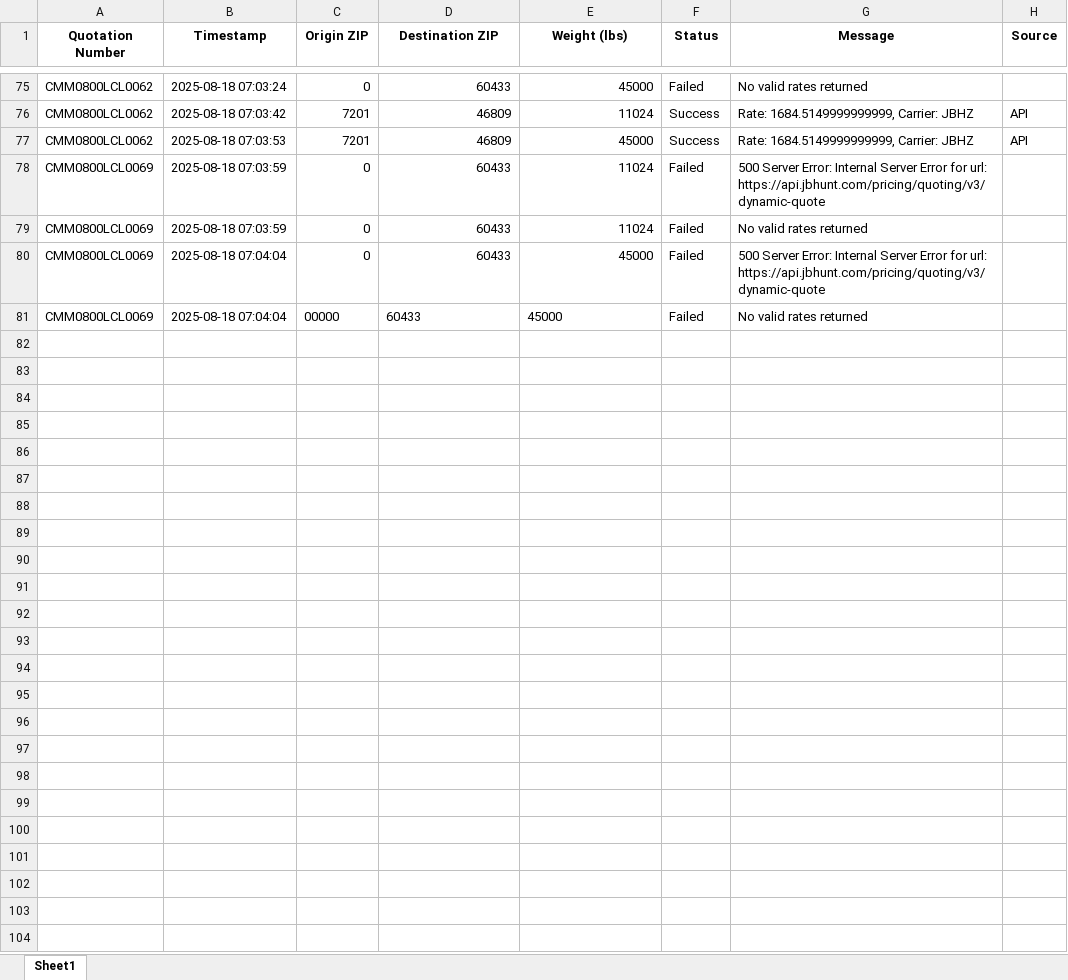
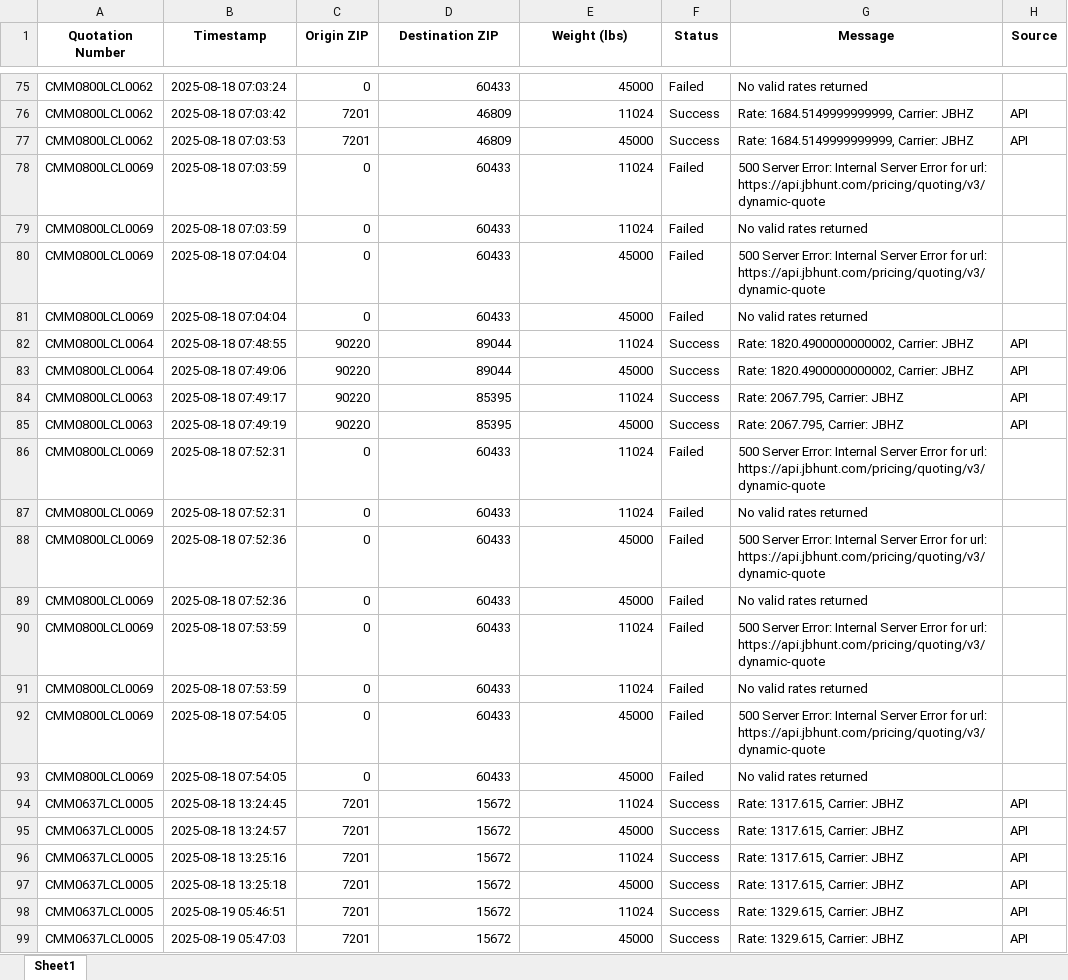
Before and after one commit to Ayyanagouda006/FBA-Pricing-Tool, an Excel workbook: Logs/jbhunt_api_tracking.xlsx, sheet Sheet1, drawn as a sheet; only a part is shown, gaps mark what is left out; values as stored, in another font and other column widths than the file's, no borders; the diff covers the shown part only; the diff names each change by its address in the sheet, - before the commit and + after, or states it on an @@ line.

```diff
--- a/Logs/jbhunt_api_tracking.xlsx (sheet Sheet1)
+++ b/Logs/jbhunt_api_tracking.xlsx (sheet Sheet1)
-C81 (Origin ZIP): 00000
+C81 (Origin ZIP): 0
-D81:E81 alignment: left
+D81:E81 alignment: right
+row 82: CMM0800LCL0064 | 2025-08-18 07:48:55 | 90220 | 89044 | 11024 | Success | Rate: 1820.4900000000002, Carrier: JBHZ | API
+row 83: CMM0800LCL0064 | 2025-08-18 07:49:06 | 90220 | 89044 | 45000 | Success | Rate: 1820.4900000000002, Carrier: JBHZ | API
+row 84: CMM0800LCL0063 | 2025-08-18 07:49:17 | 90220 | 85395 | 11024 | Success | Rate: 2067.795, Carrier: JBHZ | API
+row 85: CMM0800LCL0063 | 2025-08-18 07:49:19 | 90220 | 85395 | 45000 | Success | Rate: 2067.795, Carrier: JBHZ | API
+row 86: CMM0800LCL0069 | 2025-08-18 07:52:31 | 0 | 60433 | 11024 | Failed | 500 Server Error: Internal Server Error for url: https://api.jbhunt.com/pricing/quoting/v3/dynamic-quote
+row 87: CMM0800LCL0069 | 2025-08-18 07:52:31 | 0 | 60433 | 11024 | Failed | No valid rates returned
+row 88: CMM0800LCL0069 | 2025-08-18 07:52:36 | 0 | 60433 | 45000 | Failed | 500 Server Error: Internal Server Error for url: https://api.jbhunt.com/pricing/quoting/v3/dynamic-quote
+row 89: CMM0800LCL0069 | 2025-08-18 07:52:36 | 0 | 60433 | 45000 | Failed | No valid rates returned
+row 90: CMM0800LCL0069 | 2025-08-18 07:53:59 | 0 | 60433 | 11024 | Failed | 500 Server Error: Internal Server Error for url: https://api.jbhunt.com/pricing/quoting/v3/dynamic-quote
+row 91: CMM0800LCL0069 | 2025-08-18 07:53:59 | 0 | 60433 | 11024 | Failed | No valid rates returned
+row 92: CMM0800LCL0069 | 2025-08-18 07:54:05 | 0 | 60433 | 45000 | Failed | 500 Server Error: Internal Server Error for url: https://api.jbhunt.com/pricing/quoting/v3/dynamic-quote
+row 93: CMM0800LCL0069 | 2025-08-18 07:54:05 | 0 | 60433 | 45000 | Failed | No valid rates returned
+row 94: CMM0637LCL0005 | 2025-08-18 13:24:45 | 7201 | 15672 | 11024 | Success | Rate: 1317.615, Carrier: JBHZ | API
+row 95: CMM0637LCL0005 | 2025-08-18 13:24:57 | 7201 | 15672 | 45000 | Success | Rate: 1317.615, Carrier: JBHZ | API
+row 96: CMM0637LCL0005 | 2025-08-18 13:25:16 | 7201 | 15672 | 11024 | Success | Rate: 1317.615, Carrier: JBHZ | API
+row 97: CMM0637LCL0005 | 2025-08-18 13:25:18 | 7201 | 15672 | 45000 | Success | Rate: 1317.615, Carrier: JBHZ | API
+row 98: CMM0637LCL0005 | 2025-08-19 05:46:51 | 7201 | 15672 | 11024 | Success | Rate: 1329.615, Carrier: JBHZ | API
+row 99: CMM0637LCL0005 | 2025-08-19 05:47:03 | 7201 | 15672 | 45000 | Success | Rate: 1329.615, Carrier: JBHZ | API
```
Also changed, not shown: 14 added rows elsewhere in this sheet, Logs/bookings_log.xlsx, Logs/heyprimo_api_tracking.xlsx, 4 other files.
